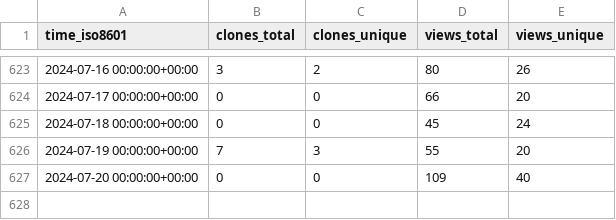
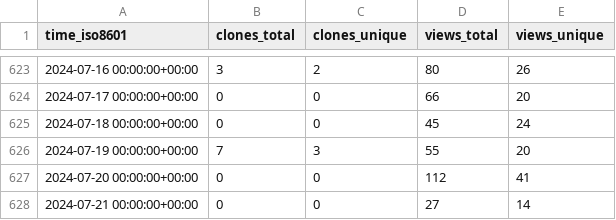
Before and after one commit to BlankTMing/SteamDepotDownloaderGUI, a CSV file: mmvanheusden/SteamDepotDownloaderGUI/ghrs-data/views_clones_aggregate.csv, drawn as a sheet; only a part is shown, gaps mark what is left out.

```diff
--- a/mmvanheusden/SteamDepotDownloaderGUI/ghrs-data/views_clones_aggregate.csv
+++ b/mmvanheusden/SteamDepotDownloaderGUI/ghrs-data/views_clones_aggregate.csv
@@ -626,2 +626,3 @@ time_iso8601,clones_total,clones_unique,views_total,views_unique
 2024-07-19 00:00:00+00:00,7,3,55,20
-2024-07-20 00:00:00+00:00,0,0,109,40
+2024-07-20 00:00:00+00:00,0,0,112,41
+2024-07-21 00:00:00+00:00,0,0,27,14
```
Also changed, not shown: 1 other file.
